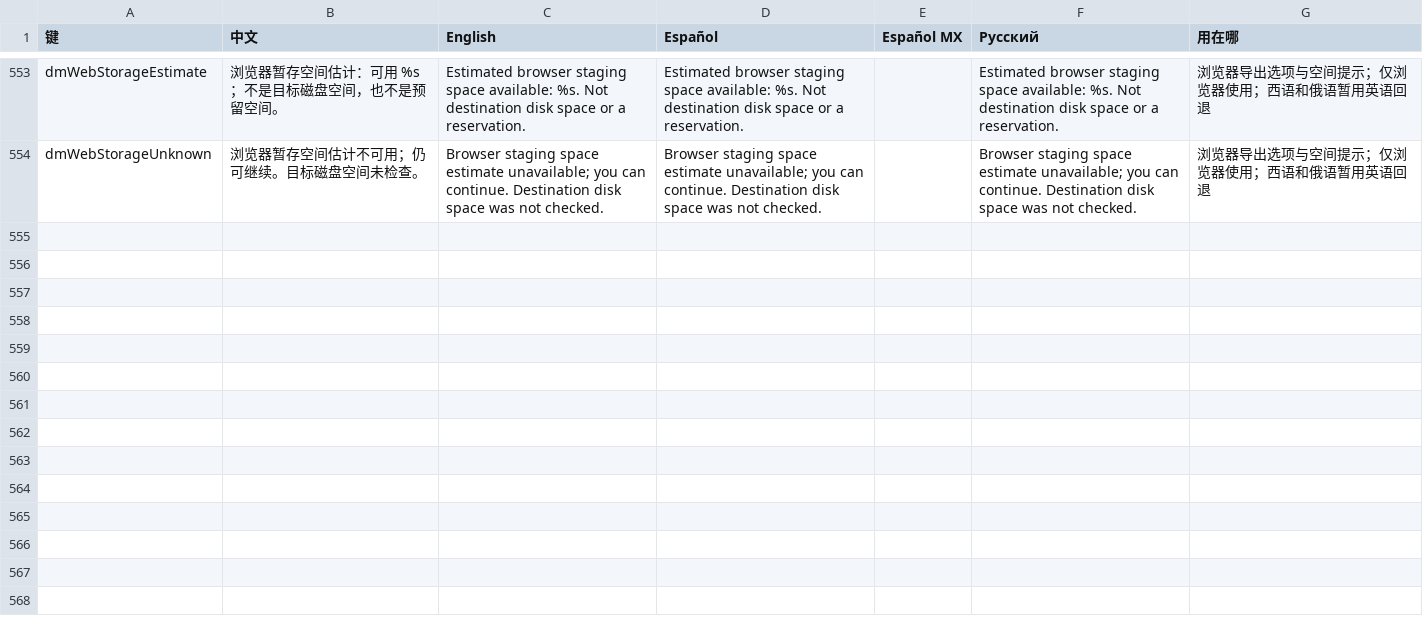
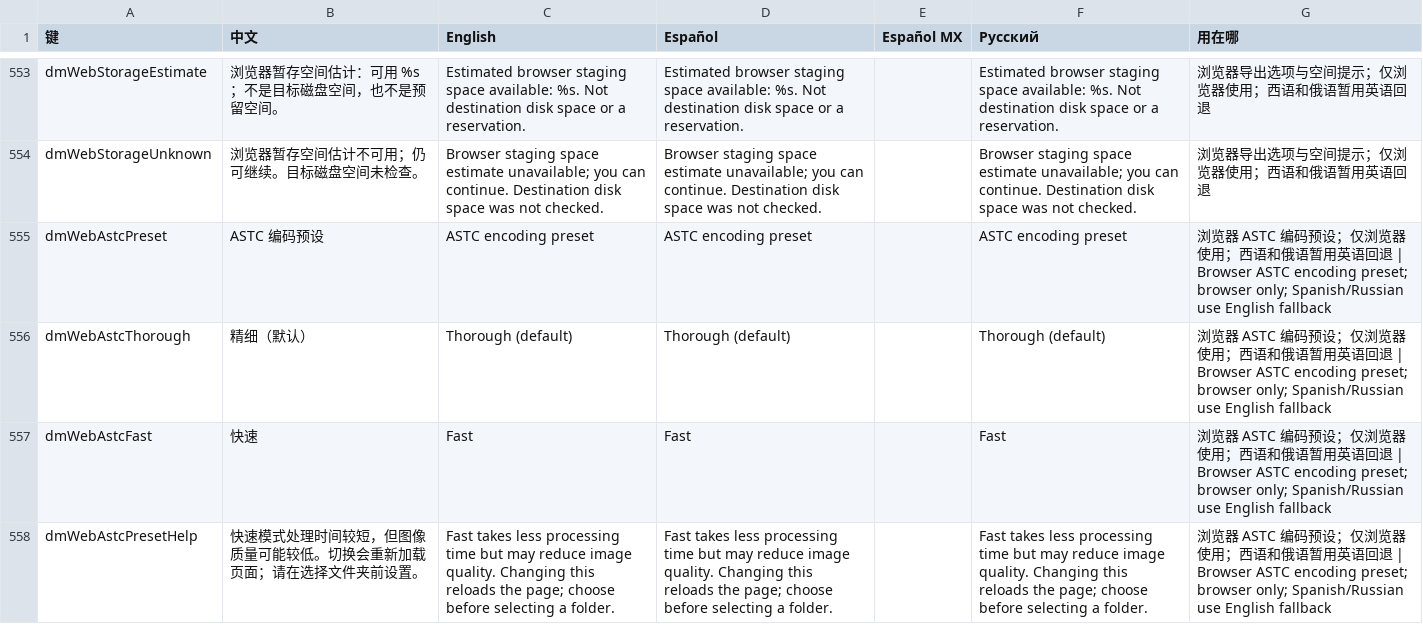
Before and after one commit to n3crosis/d2r-mobile, a TSV file: dm/i18n/ui_text.tsv, drawn as a sheet; only a part is shown, gaps mark what is left out; the diff names each change by its address in the sheet, - before the commit and + after, or states it on an @@ line.

Commit message:
Add bounded fast ASTC preset and stabilize runtime build metadata

```diff
--- a/dm/i18n/ui_text.tsv
+++ b/dm/i18n/ui_text.tsv
+row 555: dmWebAstcPreset | ASTC 编码预设 | ASTC encoding preset | ASTC encoding preset |  | ASTC encoding preset | 浏览器 ASTC 编码预设；仅浏览器使用；西语和俄语暂用英语回退 | Browser ASTC encoding preset; browser only; Spanish/Russian use English fallback
+row 556: dmWebAstcThorough | 精细（默认） | Thorough (default) | Thorough (default) |  | Thorough (default) | 浏览器 ASTC 编码预设；仅浏览器使用；西语和俄语暂用英语回退 | Browser ASTC encoding preset; browser only; Spanish/Russian use English fallback
+row 557: dmWebAstcFast | 快速 | Fast | Fast |  | Fast | 浏览器 ASTC 编码预设；仅浏览器使用；西语和俄语暂用英语回退 | Browser ASTC encoding preset; browser only; Spanish/Russian use English fallback
+row 558: dmWebAstcPresetHelp | 快速模式处理时间较短，但图像质量可能较低。切换会重新加载页面；请在选择文件夹前设置。 | Fast takes less processing time but may reduce image quality. Changing this reloads the page; choose before selecting a folder. | Fast takes less processing time but may reduce image quality. Changing this reloads the page; choose before selecting a folder. |  | Fast takes less processing time but may reduce image quality. Changing this reloads the page; choose before selecting a folder. | 浏览器 ASTC 编码预设；仅浏览器使用；西语和俄语暂用英语回退 | Browser ASTC encoding preset; browser only; Spanish/Russian use English fallback
```
Also changed, not shown: 43 other files.
